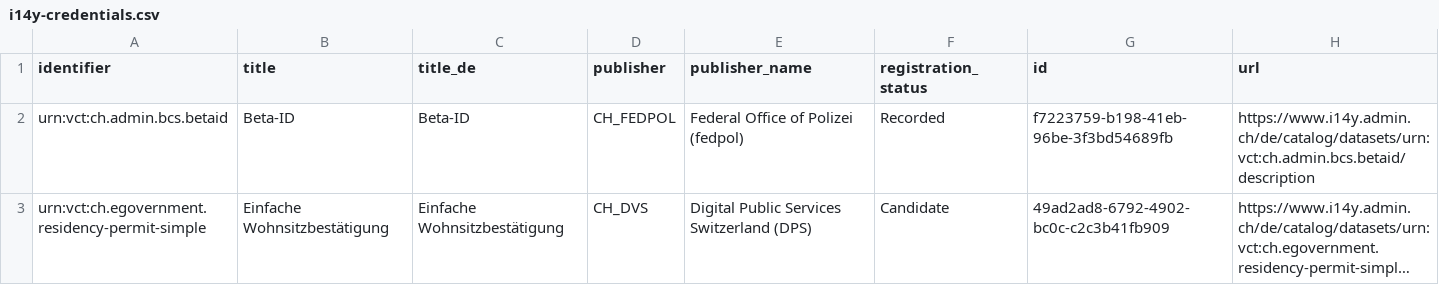
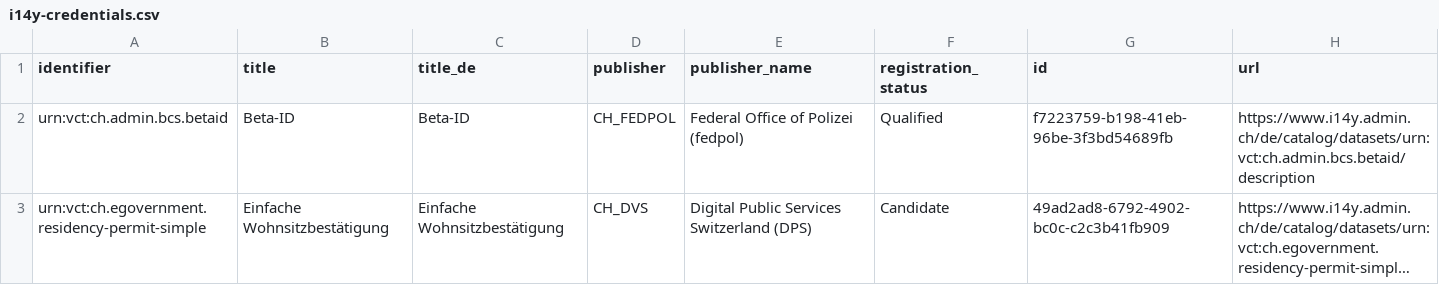
Before and after one commit to DIDAS-swiss/use-case-repository, a CSV file: _data/i14y-credentials.csv, drawn as a sheet; long unchanged cells end in …; the diff names each change by its address in the sheet, - before the commit and + after, or states it on an @@ line.

```diff
--- a/_data/i14y-credentials.csv
+++ b/_data/i14y-credentials.csv
-F2 (registration_status): Recorded
+F2 (registration_status): Qualified
```
Also changed, not shown: _data/glossary-terms.csv, _data/use-case-index.csv, 13 other files.
